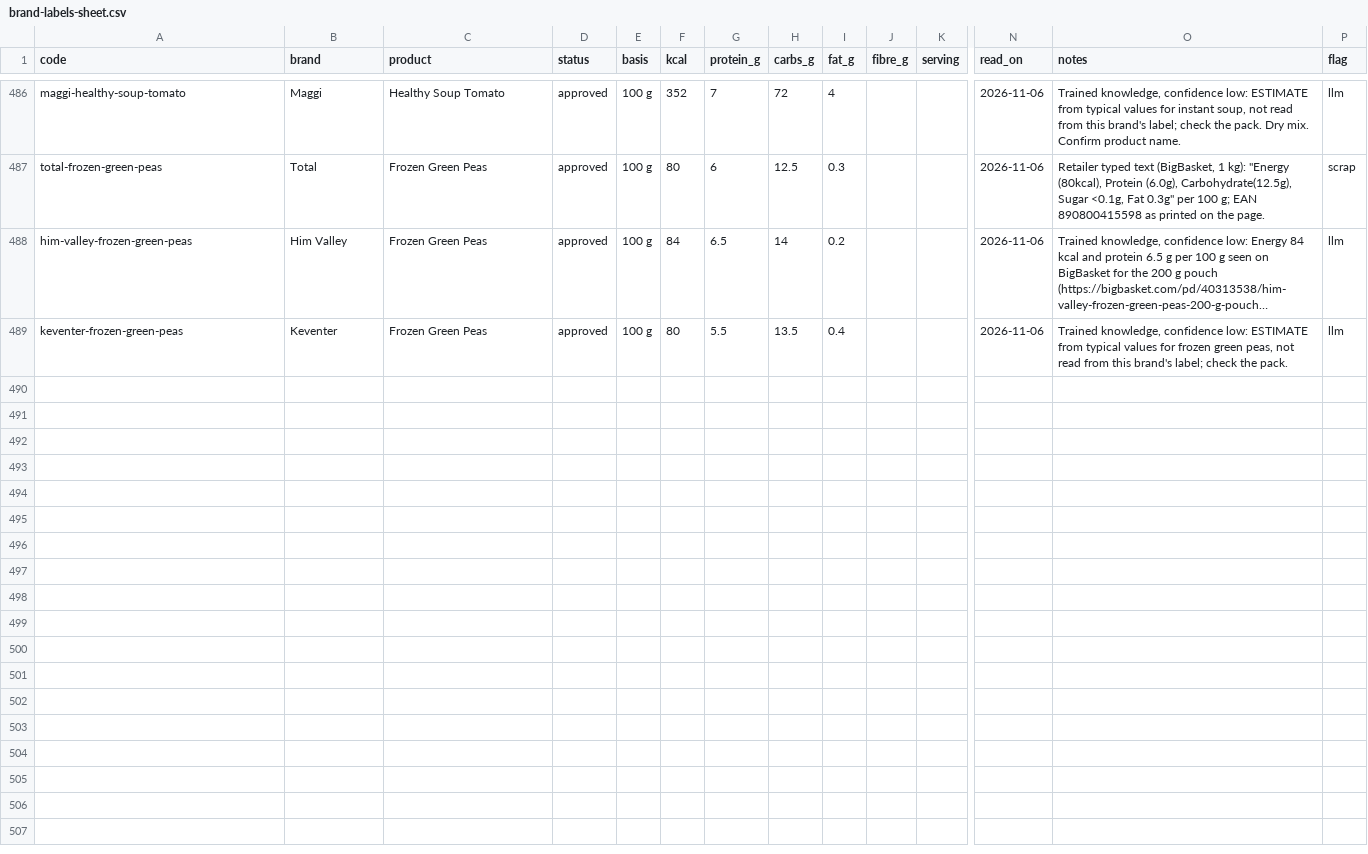
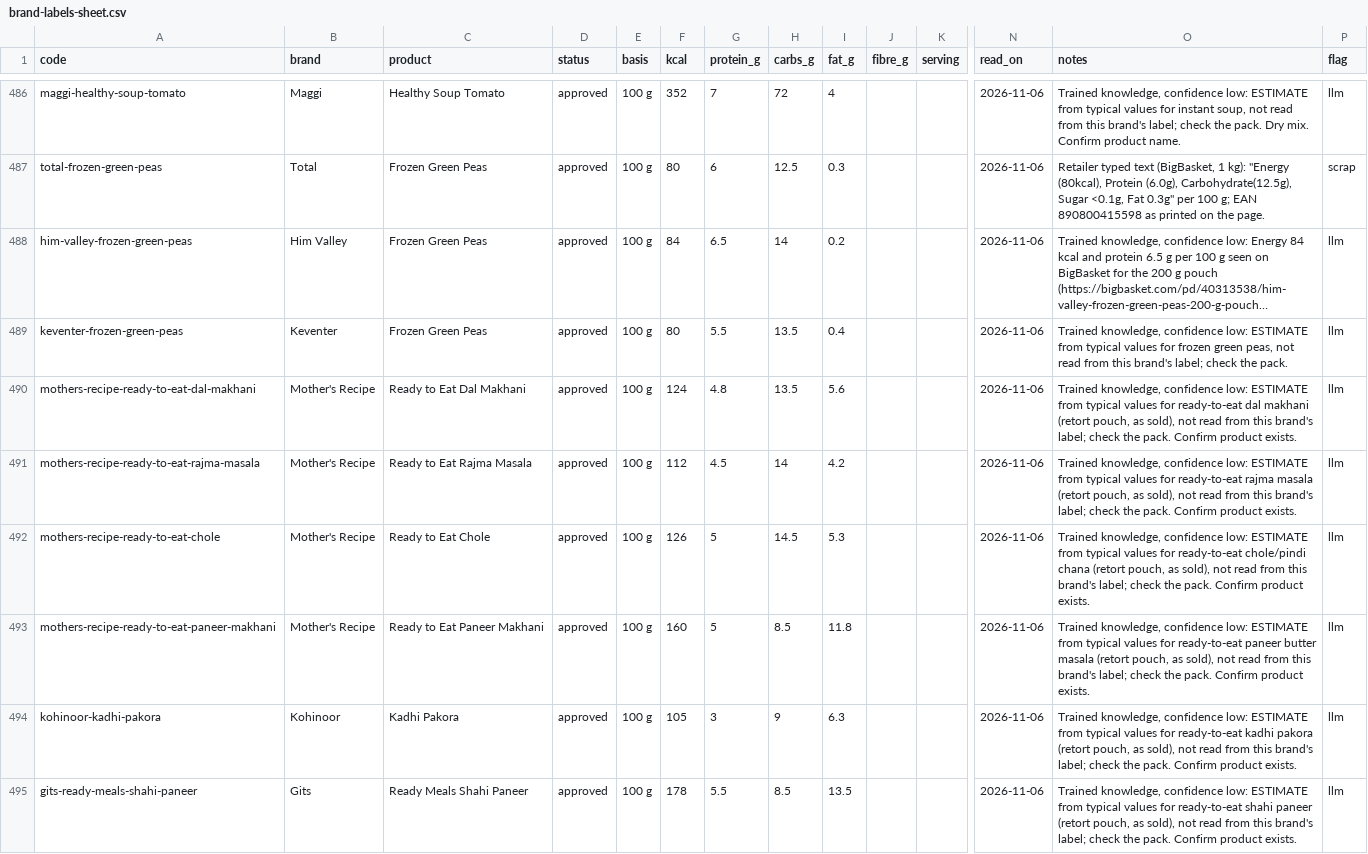
Before and after one commit to pradeepKumawatPalara/fitsphere, a CSV file: docs/data/brand-labels-sheet.csv, drawn as a sheet; only a part is shown, gaps mark what is left out; long unchanged cells end in …; rows hold the shown columns only; the diff covers the shown part only; the diff names each change by its address in the sheet, - before the commit and + after, or states it on an @@ line.

```diff
--- a/docs/data/brand-labels-sheet.csv
+++ b/docs/data/brand-labels-sheet.csv
+row 490: mothers-recipe-ready-to-eat-dal-makhani | Mother's Recipe | Ready to Eat Dal Makhani | approved | 100 g | 124 | 4.8 | 13.5 | 5.6 |  |  | 2026-11-06 | Trained knowledge, confidence low: ESTIMATE from typical values for ready-to-eat dal makhani (retort pouch, as sold), not read from this brand's label; check the pack. Confirm product exists. | llm
+row 491: mothers-recipe-ready-to-eat-rajma-masala | Mother's Recipe | Ready to Eat Rajma Masala | approved | 100 g | 112 | 4.5 | 14 | 4.2 |  |  | 2026-11-06 | Trained knowledge, confidence low: ESTIMATE from typical values for ready-to-eat rajma masala (retort pouch, as sold), not read from this brand's label; check the pack. Confirm product exists. | llm
+row 492: mothers-recipe-ready-to-eat-chole | Mother's Recipe | Ready to Eat Chole | approved | 100 g | 126 | 5 | 14.5 | 5.3 |  |  | 2026-11-06 | Trained knowledge, confidence low: ESTIMATE from typical values for ready-to-eat chole/pindi chana (retort pouch, as sold), not read from this brand's label; check the pack. Confirm product exists. | llm
+row 493: mothers-recipe-ready-to-eat-paneer-makhani | Mother's Recipe | Ready to Eat Paneer Makhani | approved | 100 g | 160 | 5 | 8.5 | 11.8 |  |  | 2026-11-06 | Trained knowledge, confidence low: ESTIMATE from typical values for ready-to-eat paneer butter masala (retort pouch, as sold), not read from this brand's label; check the pack. Confirm product exists. | llm
+row 494: kohinoor-kadhi-pakora | Kohinoor | Kadhi Pakora | approved | 100 g | 105 | 3 | 9 | 6.3 |  |  | 2026-11-06 | Trained knowledge, confidence low: ESTIMATE from typical values for ready-to-eat kadhi pakora (retort pouch, as sold), not read from this brand's label; check the pack. Confirm product exists. | llm
+row 495: gits-ready-meals-shahi-paneer | Gits | Ready Meals Shahi Paneer | approved | 100 g | 178 | 5.5 | 8.5 | 13.5 |  |  | 2026-11-06 | Trained knowledge, confidence low: ESTIMATE from typical values for ready-to-eat shahi paneer (retort pouch, as sold), not read from this brand's label; check the pack. Confirm product exists. | llm
```
Also changed, not shown: 6 added rows elsewhere in this file, 2 other files.
